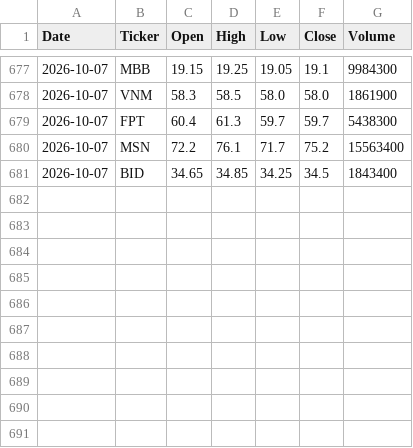
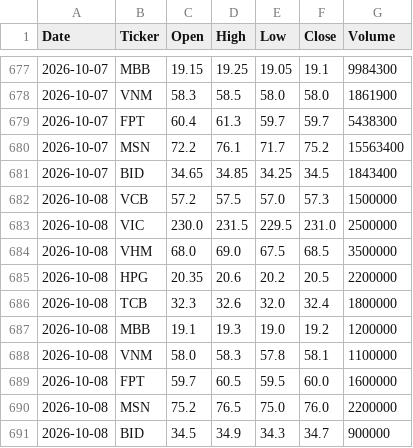
Before and after one commit to phuongthao2612vt-AI/vn-stock-data, a CSV file: data/stock_data.csv, drawn as a sheet; only a part is shown, gaps mark what is left out; the diff names each change by its address in the sheet, - before the commit and + after, or states it on an @@ line.

Commit message:
Update stock_data.csv

```diff
--- a/data/stock_data.csv
+++ b/data/stock_data.csv
+row 682: 2026-10-08 | VCB | 57.2 | 57.5 | 57.0 | 57.3 | 1500000
+row 683: 2026-10-08 | VIC | 230.0 | 231.5 | 229.5 | 231.0 | 2500000
+row 684: 2026-10-08 | VHM | 68.0 | 69.0 | 67.5 | 68.5 | 3500000
+row 685: 2026-10-08 | HPG | 20.35 | 20.6 | 20.2 | 20.5 | 2200000
+row 686: 2026-10-08 | TCB | 32.3 | 32.6 | 32.0 | 32.4 | 1800000
+row 687: 2026-10-08 | MBB | 19.1 | 19.3 | 19.0 | 19.2 | 1200000
+row 688: 2026-10-08 | VNM | 58.0 | 58.3 | 57.8 | 58.1 | 1100000
+row 689: 2026-10-08 | FPT | 59.7 | 60.5 | 59.5 | 60.0 | 1600000
+row 690: 2026-10-08 | MSN | 75.2 | 76.5 | 75.0 | 76.0 | 2200000
+row 691: 2026-10-08 | BID | 34.5 | 34.9 | 34.3 | 34.7 | 900000
```
